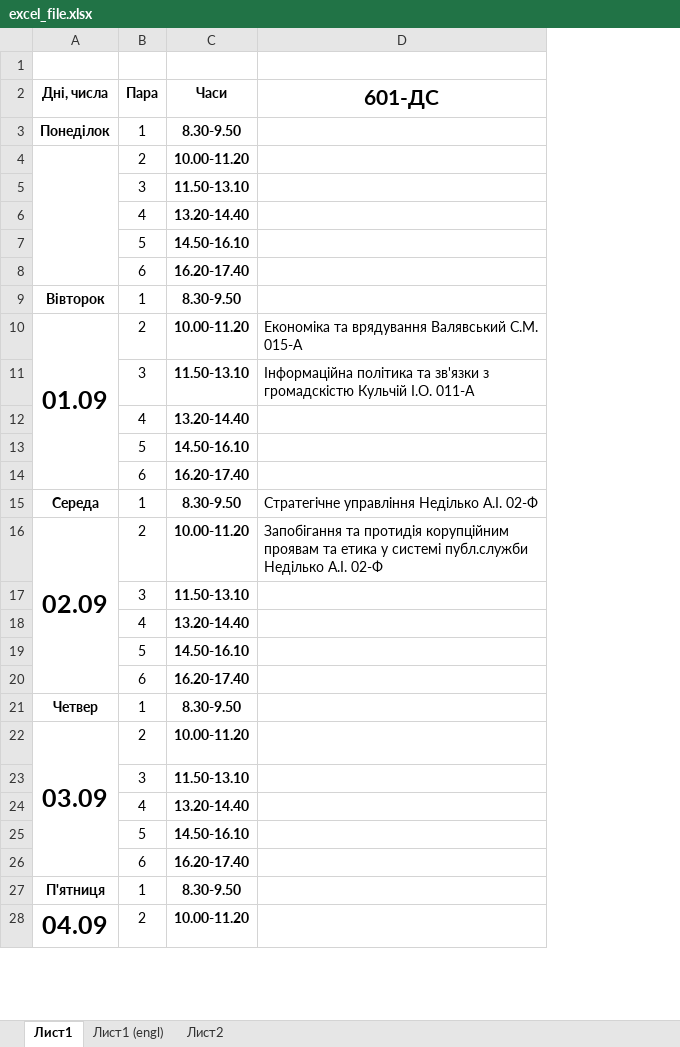
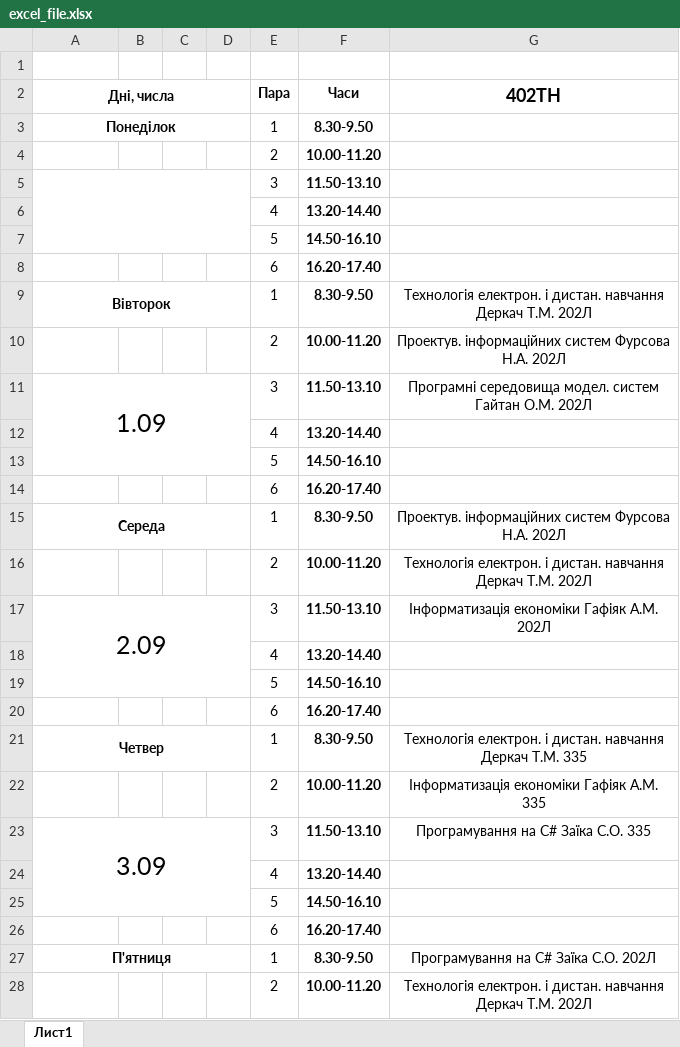
Before and after one commit to bogdanpoh/nupp_bot, an Excel workbook: documents/excel_file.xlsx, sheet Лист1, drawn as a sheet; only a part is shown; values as stored, in another font and other column widths than the file's, no borders; removed rows and columns are numbered as before the commit, all else as after; the diff covers the shown part only; the diff names each change by its address in the sheet, - before the commit and + after, or states it on an @@ line.

```diff
--- a/documents/excel_file.xlsx (sheet Лист1)
+++ b/documents/excel_file.xlsx (sheet Лист1)
-sheet tab: Лист1 (engl)
-sheet tab: Лист2
+column B, empty
+column C, empty
+column D, empty
-column D (601-ДС), rows 10-16: Економіка та врядування Валявський С.М. 015-А | Інформаційна політика та зв'язки з громадскістю Кульчій І.О. 011-А |  |  |  | Стратегічне управління Неділько А.І. 02-Ф | Запобігання та протидія корупційним проявам та етика у системі публ.служби Неділько А.І. 02-Ф
+column G (402ТН), rows 9-28: Технологія електрон. і дистан. навчання Деркач Т.М. 202Л | Проектув. інформаційних систем Фурсова Н.А. 202Л | Програмні середовища модел. систем Гайтан О.М. 202Л |  |  |  | Проектув. інформаційних систем Фурсова Н.А. 202Л | Технологія електрон. і дистан. навчання Деркач Т.М. 202Л | Інформатизація економіки Гафіяк А.М. 202Л |  |  |  | Технологія електрон. і дистан. навчання Деркач Т.М. 335 | Інформатизація економіки Гафіяк А.М. 335 | Програмування на С# Заїка С.О. 335 |  |  |  | Програмування на С# Заїка С.О. 202Л | Технологія електрон. і дистан. навчання Деркач Т.М. 202Л
+A2:D2 merged
+A3:D3 merged
-A4:A8 merged
+A5:D7 merged
+A9:D9 merged
-A10 (Дні, числа): 01.09
+A10 (Дні, числа): (empty)
-A10:A14 merged
-A11 (Дні, числа): (empty)
+A11 (Дні, числа): 1.09
+A11:D13 merged
+A15:D15 merged
-A16 (Дні, числа): 02.09
+A16 (Дні, числа): (empty)
-A16:A20 merged
-A17 (Дні, числа): (empty)
+A17 (Дні, числа): 2.09
+A17:D19 merged
+A21:D21 merged
-A22 (Дні, числа): 03.09
+A22 (Дні, числа): (empty)
-A22:A26 merged
-A23 (Дні, числа): (empty)
+A23 (Дні, числа): 3.09
+A23:D25 merged
+A27:D27 merged
-A28 (Дні, числа): 04.09
+A28 (Дні, числа): (empty)
-A28:A32 merged
```
Also changed, not shown: 1 edited cell and merged cells elsewhere in this sheet, 1 other file.
